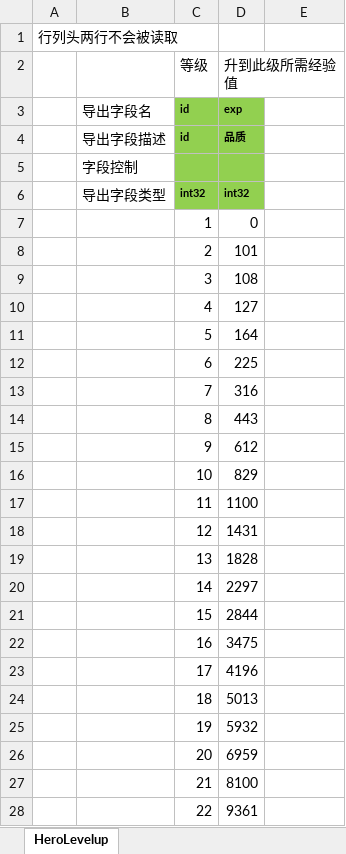
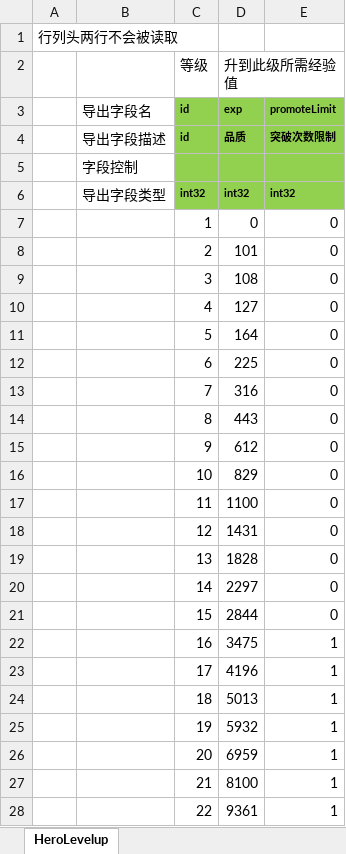
Before and after one commit to east-eden/excel, an Excel workbook: global/HeroLevelup.xlsx, sheet HeroLevelup, drawn as a sheet; only a part is shown; values as stored, in another font and other column widths than the file's, no borders; the diff covers the shown part only; the diff names each change by its address in the sheet, - before the commit and + after, or states it on an @@ line.

```diff
--- a/global/HeroLevelup.xlsx (sheet HeroLevelup)
+++ b/global/HeroLevelup.xlsx (sheet HeroLevelup)
-E3: (empty)
+E3: promoteLimit
-E3:E6 fill: none
+E3:E6 fill: #92D050
-E4: (empty)
+E4: 突破次数限制
-E6: (empty)
+E6: int32
-E7:E21: (empty)
+E7:E21: 0
-E22:E28: (empty)
+E22:E28: 1
```
Also changed, not shown: 43 edited cells elsewhere in this sheet, global/HeroPromote.xlsx.
